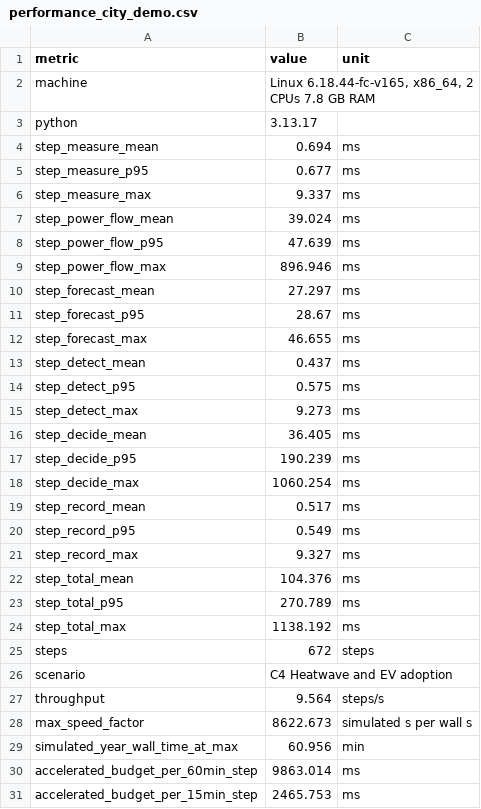
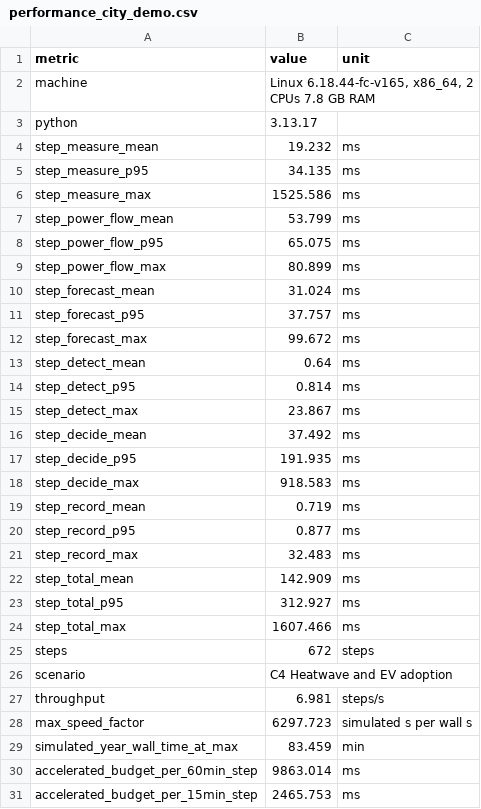
Before and after one commit to PrithviKoruche-dev/Load-Forecasting-Dynamic-Feeder-routing, a CSV file: project/docs/performance_city_demo.csv, drawn as a sheet; only a part is shown; the diff covers the shown part only.

```diff
--- a/project/docs/performance_city_demo.csv
+++ b/project/docs/performance_city_demo.csv
@@ -3,28 +3,28 @@ machine,"Linux 6.18.44-fc-v165, x86_64, 2 CPUs 7.8 GB RAM",
 python,3.13.17,
-step_measure_mean,0.694,ms
-step_measure_p95,0.677,ms
-step_measure_max,9.337,ms
-step_power_flow_mean,39.024,ms
-step_power_flow_p95,47.639,ms
-step_power_flow_max,896.946,ms
-step_forecast_mean,27.297,ms
-step_forecast_p95,28.67,ms
-step_forecast_max,46.655,ms
-step_detect_mean,0.437,ms
-step_detect_p95,0.575,ms
-step_detect_max,9.273,ms
-step_decide_mean,36.405,ms
-step_decide_p95,190.239,ms
-step_decide_max,1060.254,ms
-step_record_mean,0.517,ms
-step_record_p95,0.549,ms
-step_record_max,9.327,ms
-step_total_mean,104.376,ms
-step_total_p95,270.789,ms
-step_total_max,1138.192,ms
+step_measure_mean,19.232,ms
+step_measure_p95,34.135,ms
+step_measure_max,1525.586,ms
+step_power_flow_mean,53.799,ms
+step_power_flow_p95,65.075,ms
+step_power_flow_max,80.899,ms
+step_forecast_mean,31.024,ms
+step_forecast_p95,37.757,ms
+step_forecast_max,99.672,ms
+step_detect_mean,0.64,ms
+step_detect_p95,0.814,ms
+step_detect_max,23.867,ms
+step_decide_mean,37.492,ms
+step_decide_p95,191.935,ms
+step_decide_max,918.583,ms
+step_record_mean,0.719,ms
+step_record_p95,0.877,ms
+step_record_max,32.483,ms
+step_total_mean,142.909,ms
+step_total_p95,312.927,ms
+step_total_max,1607.466,ms
 steps,672,steps
 scenario,C4 Heatwave and EV adoption,
-throughput,9.564,steps/s
-max_speed_factor,8622.673,simulated s per wall s
-simulated_year_wall_time_at_max,60.956,min
+throughput,6.981,steps/s
+max_speed_factor,6297.723,simulated s per wall s
+simulated_year_wall_time_at_max,83.459,min
 accelerated_budget_per_60min_step,9863.014,ms
```
Also changed, not shown: 12 edited cells elsewhere in this file, project/docs/closed_loop_city_demo.csv, 19 other files.
